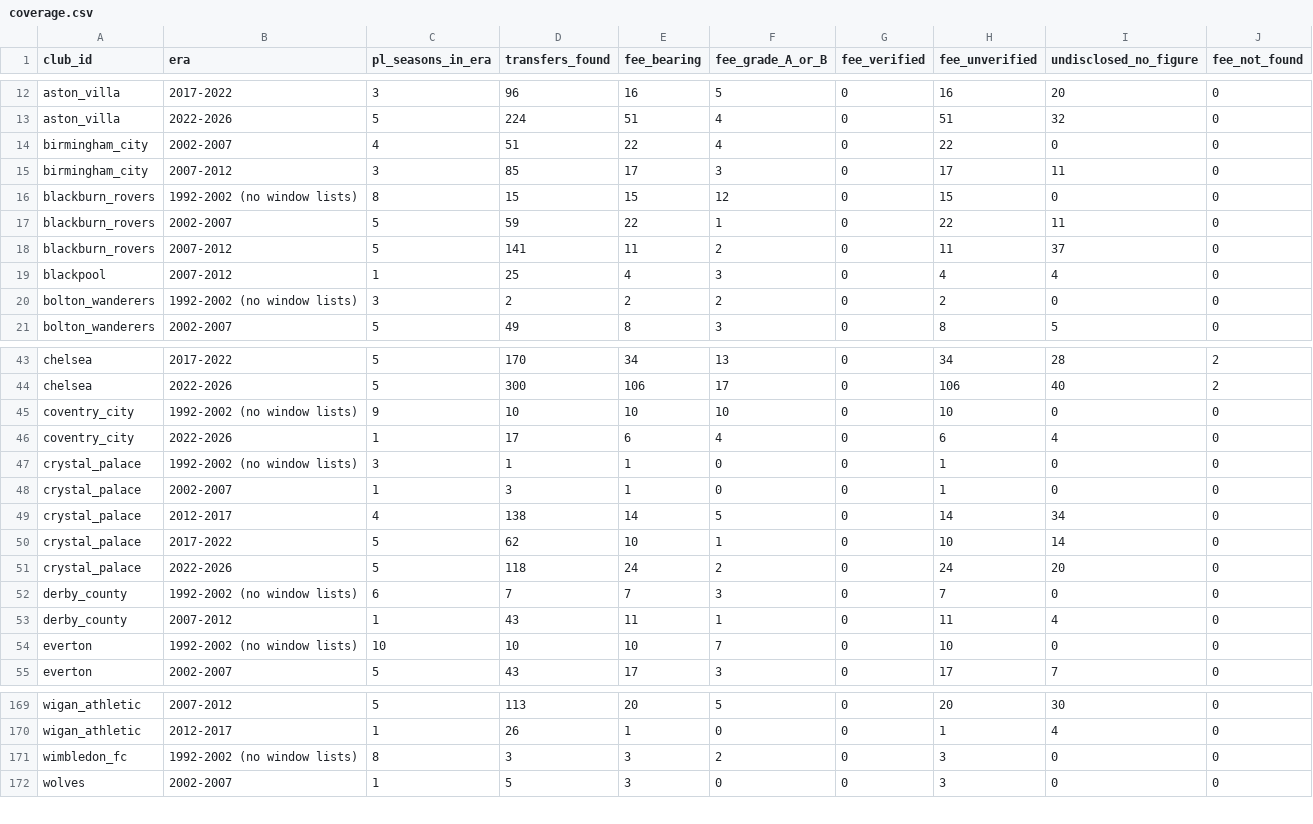
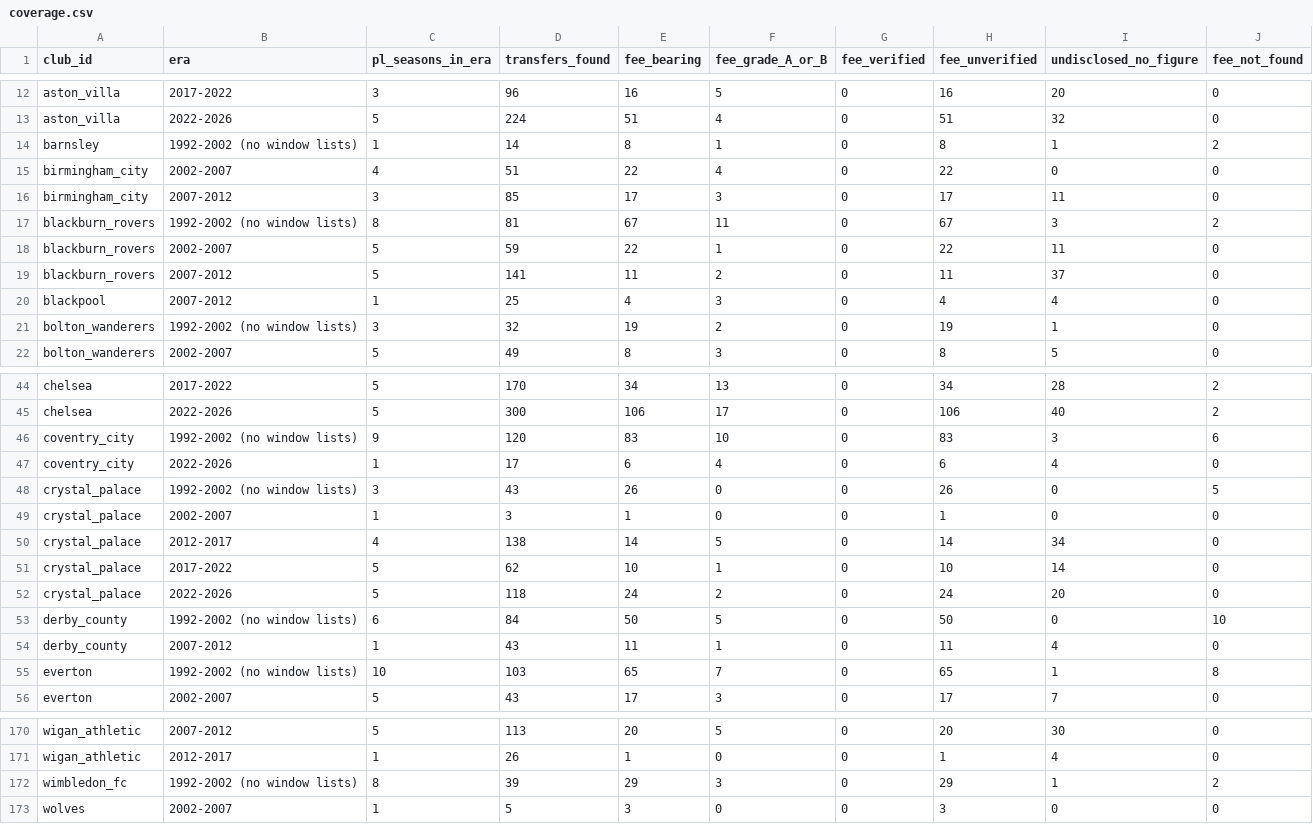
Before and after one commit to marketmarathon/race-through-time, a CSV file: data/rtt-101/coverage.csv, drawn as a sheet; only a part is shown, gaps mark what is left out; the diff covers the shown part only.

```diff
--- a/data/rtt-101/coverage.csv
+++ b/data/rtt-101/coverage.csv
@@ -13,5 +13,6 @@ aston_villa,2017-2022,3,96,16,5,0,16,20,0
 aston_villa,2022-2026,5,224,51,4,0,51,32,0
+barnsley,1992-2002 (no window lists),1,14,8,1,0,8,1,2
 birmingham_city,2002-2007,4,51,22,4,0,22,0,0
 birmingham_city,2007-2012,3,85,17,3,0,17,11,0
-blackburn_rovers,1992-2002 (no window lists),8,15,15,12,0,15,0,0
+blackburn_rovers,1992-2002 (no window lists),8,81,67,11,0,67,3,2
 blackburn_rovers,2002-2007,5,59,22,1,0,22,11,0
@@ -19,3 +20,3 @@ blackburn_rovers,2007-2012,5,141,11,2,0,11,37,0
 blackpool,2007-2012,1,25,4,3,0,4,4,0
-bolton_wanderers,1992-2002 (no window lists),3,2,2,2,0,2,0,0
+bolton_wanderers,1992-2002 (no window lists),3,32,19,2,0,19,1,0
 bolton_wanderers,2002-2007,5,49,8,3,0,8,5,0
@@ -44,5 +45,5 @@ chelsea,2017-2022,5,170,34,13,0,34,28,2
 chelsea,2022-2026,5,300,106,17,0,106,40,2
-coventry_city,1992-2002 (no window lists),9,10,10,10,0,10,0,0
+coventry_city,1992-2002 (no window lists),9,120,83,10,0,83,3,6
 coventry_city,2022-2026,1,17,6,4,0,6,4,0
-crystal_palace,1992-2002 (no window lists),3,1,1,0,0,1,0,0
+crystal_palace,1992-2002 (no window lists),3,43,26,0,0,26,0,5
 crystal_palace,2002-2007,1,3,1,0,0,1,0,0
@@ -51,5 +52,5 @@ crystal_palace,2017-2022,5,62,10,1,0,10,14,0
 crystal_palace,2022-2026,5,118,24,2,0,24,20,0
-derby_county,1992-2002 (no window lists),6,7,7,3,0,7,0,0
+derby_county,1992-2002 (no window lists),6,84,50,5,0,50,0,10
 derby_county,2007-2012,1,43,11,1,0,11,4,0
-everton,1992-2002 (no window lists),10,10,10,7,0,10,0,0
+everton,1992-2002 (no window lists),10,103,65,7,0,65,1,8
 everton,2002-2007,5,43,17,3,0,17,7,0
@@ -170,3 +171,3 @@ wigan_athletic,2007-2012,5,113,20,5,0,20,30,0
 wigan_athletic,2012-2017,1,26,1,0,0,1,4,0
-wimbledon_fc,1992-2002 (no window lists),8,3,3,2,0,3,0,0
+wimbledon_fc,1992-2002 (no window lists),8,39,29,3,0,29,1,2
 wolves,2002-2007,1,5,3,0,0,3,0,0
```
Also changed, not shown: 111 edited cells elsewhere in this file, data/rtt-101/club_season.csv, data/rtt-101/window_totals.csv, 18 other files.
